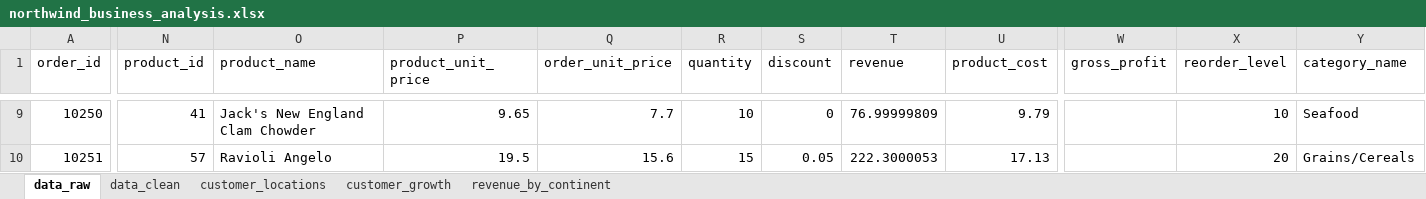
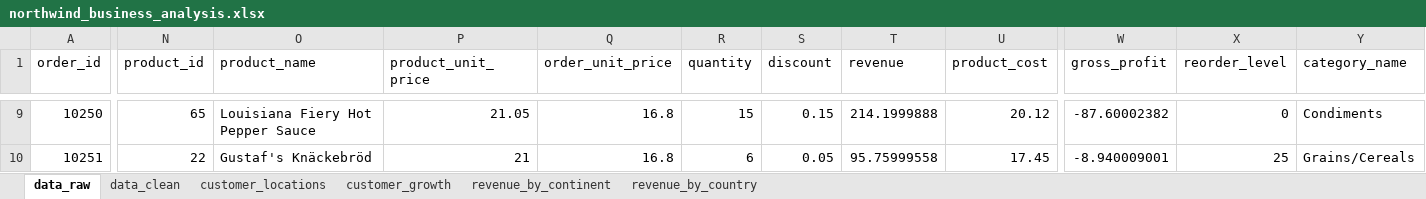
Before and after one commit to valeriemagalong/Northwind-Business-Analysis, an Excel workbook: northwind_business_analysis.xlsx, sheet data_raw, drawn as a sheet; only a part is shown, gaps mark what is left out; values as stored, in another font and other column widths than the file's, no borders; the diff covers the shown part only; the diff names each change by its address in the sheet, - before the commit and + after, or states it on an @@ line.

Commit message:
Edit profit and profit_margin columns in data_cleaned sheet of .xlsx file

```diff
--- a/northwind_business_analysis.xlsx (sheet data_raw)
+++ b/northwind_business_analysis.xlsx (sheet data_raw)
+sheet tab: revenue_by_country
-N9 (product_id): 41
+N9 (product_id): 65
-O9 (product_name): Jack's New England Clam Chowder
+O9 (product_name): Louisiana Fiery Hot Pepper Sauce
-P9 (product_unit_price): 9.65
+P9 (product_unit_price): 21.05
-Q9 (order_unit_price): 7.7
+Q9 (order_unit_price): 16.8
-R9 (quantity): 10
+R9 (quantity): 15
-S9 (discount): 0
+S9 (discount): 0.15
-T9 (revenue): 76.99999809
+T9 (revenue): 214.1999888
-U9 (product_cost): 9.79
+U9 (product_cost): 20.12
-W9 (gross_profit): (empty)
+W9 (gross_profit): -87.60002382
-X9 (reorder_level): 10
+X9 (reorder_level): 0
-Y9 (category_name): Seafood
+Y9 (category_name): Condiments
-N10 (product_id): 57
+N10 (product_id): 22
-O10 (product_name): Ravioli Angelo
+O10 (product_name): Gustaf's Knäckebröd
-P10 (product_unit_price): 19.5
+P10 (product_unit_price): 21
-Q10 (order_unit_price): 15.6
+Q10 (order_unit_price): 16.8
-R10 (quantity): 15
+R10 (quantity): 6
-T10 (revenue): 222.3000053
+T10 (revenue): 95.75999558
-U10 (product_cost): 17.13
+U10 (product_cost): 17.45
-W10 (gross_profit): (empty)
+W10 (gross_profit): -8.940009001
-X10 (reorder_level): 20
+X10 (reorder_level): 25
```
Also changed, not shown: 1570 edited cells elsewhere in this sheet, sheet data_clean, charts or pictures.
